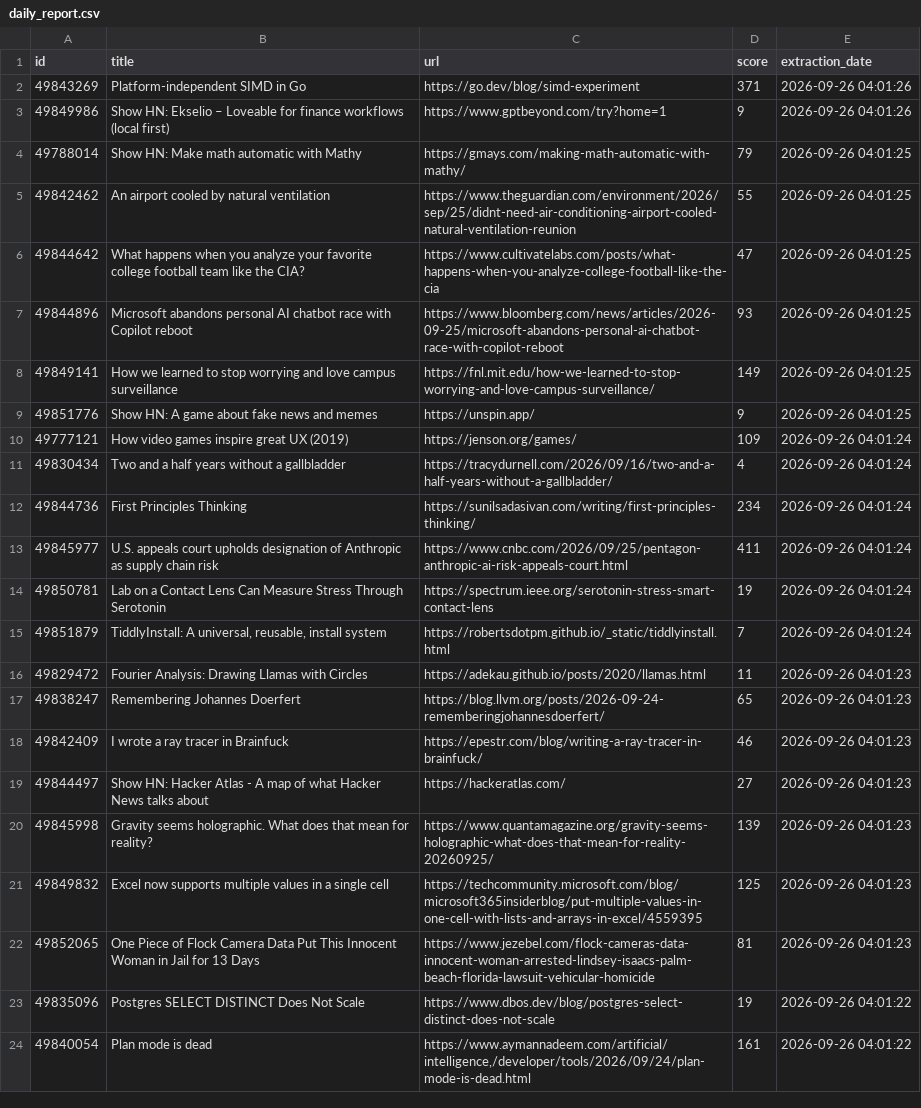
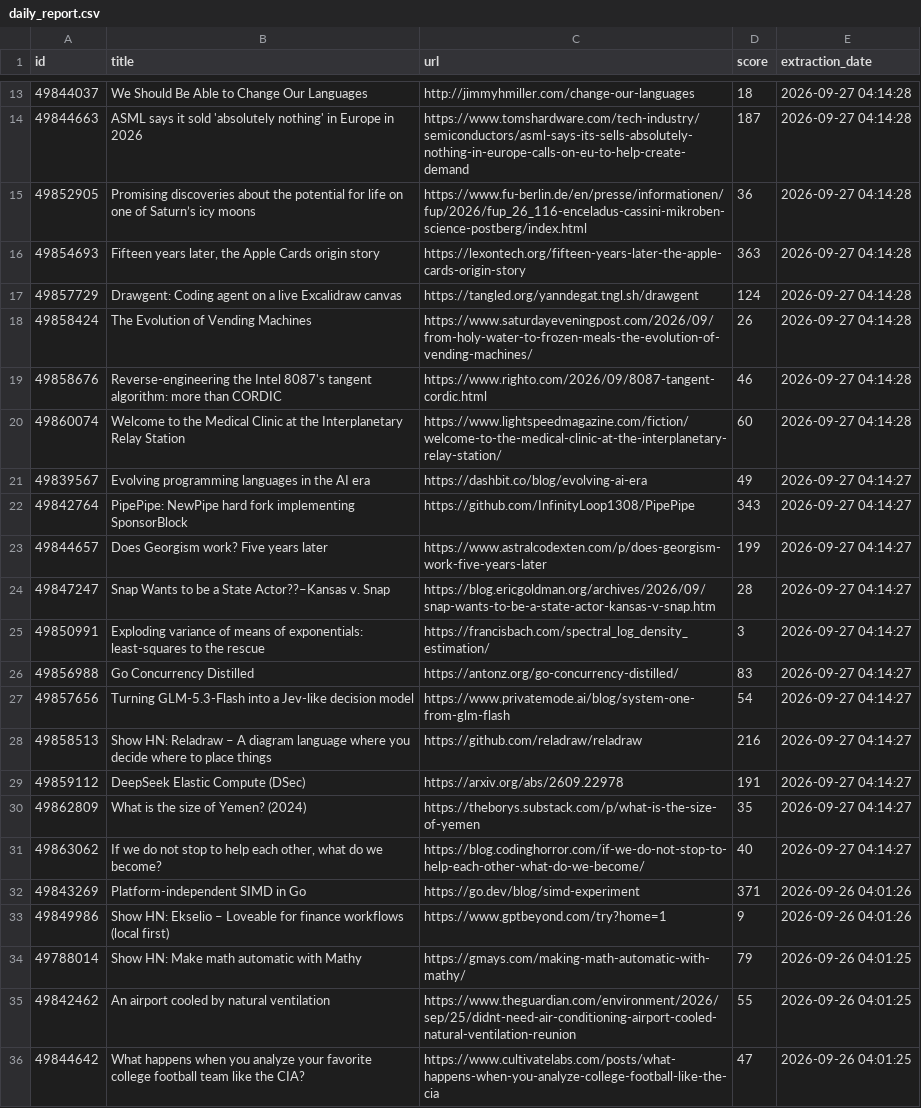
Before and after one commit to shakeel4451/cloud-automated-ETL-pipeline, a CSV file: daily_report.csv, drawn as a sheet; only a part is shown, gaps mark what is left out; the shorter side is filled out with more unchanged rows; the diff covers the shown part only; the diff names each change by its address in the sheet, - before the commit and + after, or states it on an @@ line.

```diff
--- a/daily_report.csv
+++ b/daily_report.csv
+row 13: 49844037 | We Should Be Able to Change Our Languages | http://jimmyhmiller.com/change-our-languages | 18 | 2026-09-27 04:14:28
+row 14: 49844663 | ASML says it sold 'absolutely nothing' in Europe in 2026 | https://www.tomshardware.com/tech-industry/semiconductors/asml-says-its-sells-absolutely-nothing-in-europe-calls-on-eu-to-help-create-demand | 187 | 2026-09-27 04:14:28
+row 15: 49852905 | Promising discoveries about the potential for life on one of Saturn’s icy moons | https://www.fu-berlin.de/en/presse/informationen/fup/2026/fup_26_116-enceladus-cassini-mikroben-science-postberg/index.html | 36 | 2026-09-27 04:14:28
+row 16: 49854693 | Fifteen years later, the Apple Cards origin story | https://lexontech.org/fifteen-years-later-the-apple-cards-origin-story | 363 | 2026-09-27 04:14:28
+row 17: 49857729 | Drawgent: Coding agent on a live Excalidraw canvas | https://tangled.org/yanndegat.tngl.sh/drawgent | 124 | 2026-09-27 04:14:28
+row 18: 49858424 | The Evolution of Vending Machines | https://www.saturdayeveningpost.com/2026/09/from-holy-water-to-frozen-meals-the-evolution-of-vending-machines/ | 26 | 2026-09-27 04:14:28
+row 19: 49858676 | Reverse-engineering the Intel 8087's tangent algorithm: more than CORDIC | https://www.righto.com/2026/09/8087-tangent-cordic.html | 46 | 2026-09-27 04:14:28
+row 20: 49860074 | Welcome to the Medical Clinic at the Interplanetary Relay Station | https://www.lightspeedmagazine.com/fiction/welcome-to-the-medical-clinic-at-the-interplanetary-relay-station/ | 60 | 2026-09-27 04:14:28
+row 21: 49839567 | Evolving programming languages in the AI era | https://dashbit.co/blog/evolving-ai-era | 49 | 2026-09-27 04:14:27
+row 22: 49842764 | PipePipe: NewPipe hard fork implementing SponsorBlock | https://github.com/InfinityLoop1308/PipePipe | 343 | 2026-09-27 04:14:27
+row 23: 49844657 | Does Georgism work? Five years later | https://www.astralcodexten.com/p/does-georgism-work-five-years-later | 199 | 2026-09-27 04:14:27
+row 24: 49847247 | Snap Wants to be a State Actor??–Kansas v. Snap | https://blog.ericgoldman.org/archives/2026/09/snap-wants-to-be-a-state-actor-kansas-v-snap.htm | 28 | 2026-09-27 04:14:27
+row 25: 49850991 | Exploding variance of means of exponentials: least-squares to the rescue | https://francisbach.com/spectral_log_density_estimation/ | 3 | 2026-09-27 04:14:27
+row 26: 49856988 | Go Concurrency Distilled | https://antonz.org/go-concurrency-distilled/ | 83 | 2026-09-27 04:14:27
+row 27: 49857656 | Turning GLM-5.3-Flash into a Jev-like decision model | https://www.privatemode.ai/blog/system-one-from-glm-flash | 54 | 2026-09-27 04:14:27
+row 28: 49858513 | Show HN: Reladraw – A diagram language where you decide where to place things | https://github.com/reladraw/reladraw | 216 | 2026-09-27 04:14:27
+row 29: 49859112 | DeepSeek Elastic Compute (DSec) | https://arxiv.org/abs/2609.22978 | 191 | 2026-09-27 04:14:27
+row 30: 49862809 | What is the size of Yemen? (2024) | https://theborys.substack.com/p/what-is-the-size-of-yemen | 35 | 2026-09-27 04:14:27
+row 31: 49863062 | If we do not stop to help each other, what do we become? | https://blog.codinghorror.com/if-we-do-not-stop-to-help-each-other-what-do-we-become/ | 40 | 2026-09-27 04:14:27
```
Also changed, not shown: 11 added rows elsewhere in this file, 1 other file.
